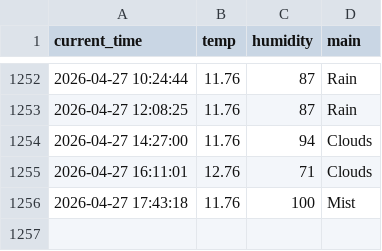
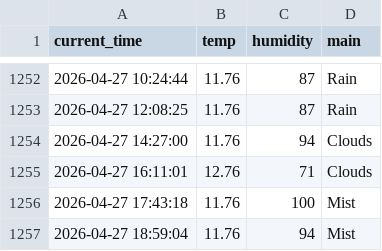
Before and after one commit to dla0257-sudo/weather_5m, a CSV file: weather.csv, drawn as a sheet; only a part is shown, gaps mark what is left out.

```diff
--- a/weather.csv
+++ b/weather.csv
@@ -1256 +1256,2 @@ current_time,temp,humidity,main
 2026-04-27 17:43:18,11.76,100,Mist
+2026-04-27 18:59:04,11.76,94,Mist
```
